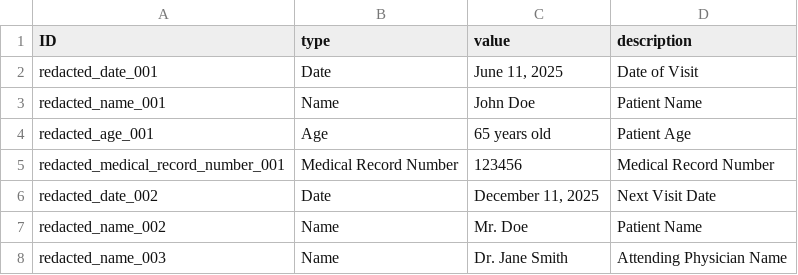
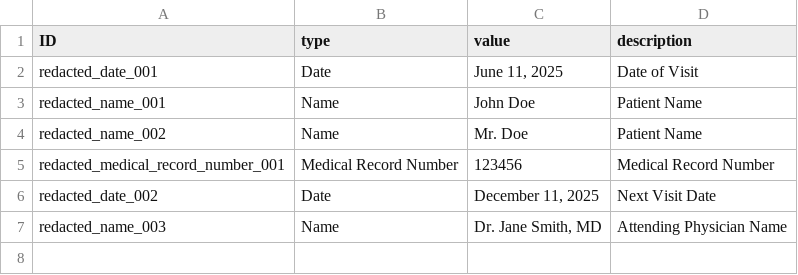
Before and after one commit to udiram/PHIdelity, a CSV file: phi_data.csv, drawn as a sheet.

```diff
--- a/phi_data.csv
+++ b/phi_data.csv
@@ -3,6 +3,5 @@ redacted_date_001,Date,"June 11, 2025",Date of Visit
 redacted_name_001,Name,John Doe,Patient Name
-redacted_age_001,Age,65 years old,Patient Age
+redacted_name_002,Name,Mr. Doe,Patient Name
 redacted_medical_record_number_001,Medical Record Number,123456,Medical Record Number
 redacted_date_002,Date,"December 11, 2025",Next Visit Date
-redacted_name_002,Name,Mr. Doe,Patient Name
-redacted_name_003,Name,Dr. Jane Smith,Attending Physician Name
+redacted_name_003,Name,"Dr. Jane Smith, MD",Attending Physician Name
```
Also changed, not shown: 7 other files.
